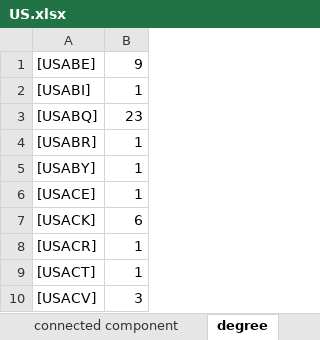
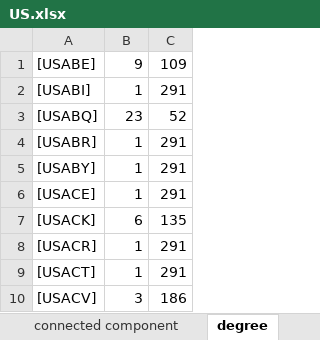
Before and after one commit to huizhongl/ComplexNetworkProject, an Excel workbook: ComplexNetwork1/src/result/US.xlsx, sheet degree, drawn as a sheet; only a part is shown; values as stored, in another font and other column widths than the file's, no borders; charts and pictures not drawn; the diff names each change by its address in the sheet, - before the commit and + after, or states it on an @@ line.

```diff
--- a/ComplexNetwork1/src/result/US.xlsx (sheet degree)
+++ b/ComplexNetwork1/src/result/US.xlsx (sheet degree)
+column C, rows 1-10: 109 | 291 | 52 | 291 | 291 | 291 | 135 | 291 | 291 | 186
```
Also changed, not shown: sheet pageRank, sheet betweenness, sheet clossness, other sheet tabs, charts or pictures, ComplexNetwork1/ImageAndDocuments/Comparison.xlsx, ComplexNetwork1/src/result/CA.xlsx, 1 other file.
